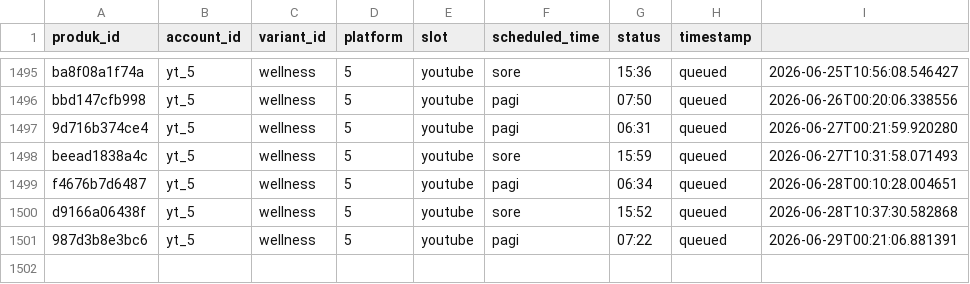
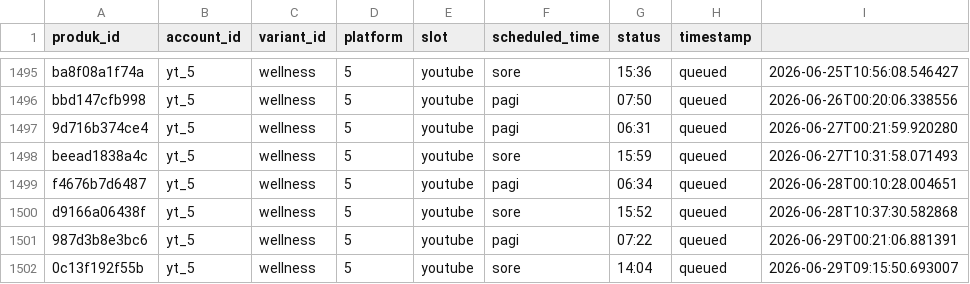
Before and after one commit to Woiiiiiiiii/naon-nya, a CSV file: engine/state/video_state.csv, drawn as a sheet; only a part is shown, gaps mark what is left out.

```diff
--- a/engine/state/video_state.csv
+++ b/engine/state/video_state.csv
@@ -1501 +1501,2 @@ d9166a06438f,yt_5,wellness,5,youtube,sore,15:52,queued,2026-06-28T10:37:30.58286
 987d3b8e3bc6,yt_5,wellness,5,youtube,pagi,07:22,queued,2026-06-29T00:21:06.881391
+0c13f192f55b,yt_5,wellness,5,youtube,sore,14:04,queued,2026-06-29T09:15:50.693007
```
Also changed, not shown: engine/data/produk.csv, 13 other files.
